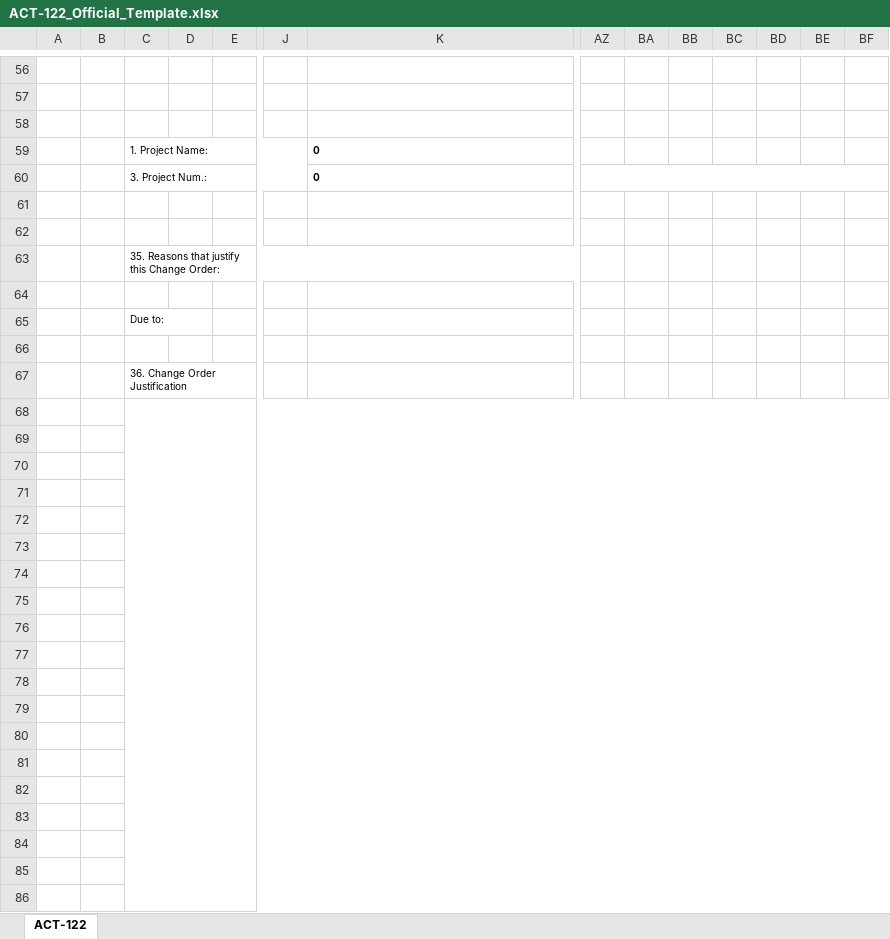
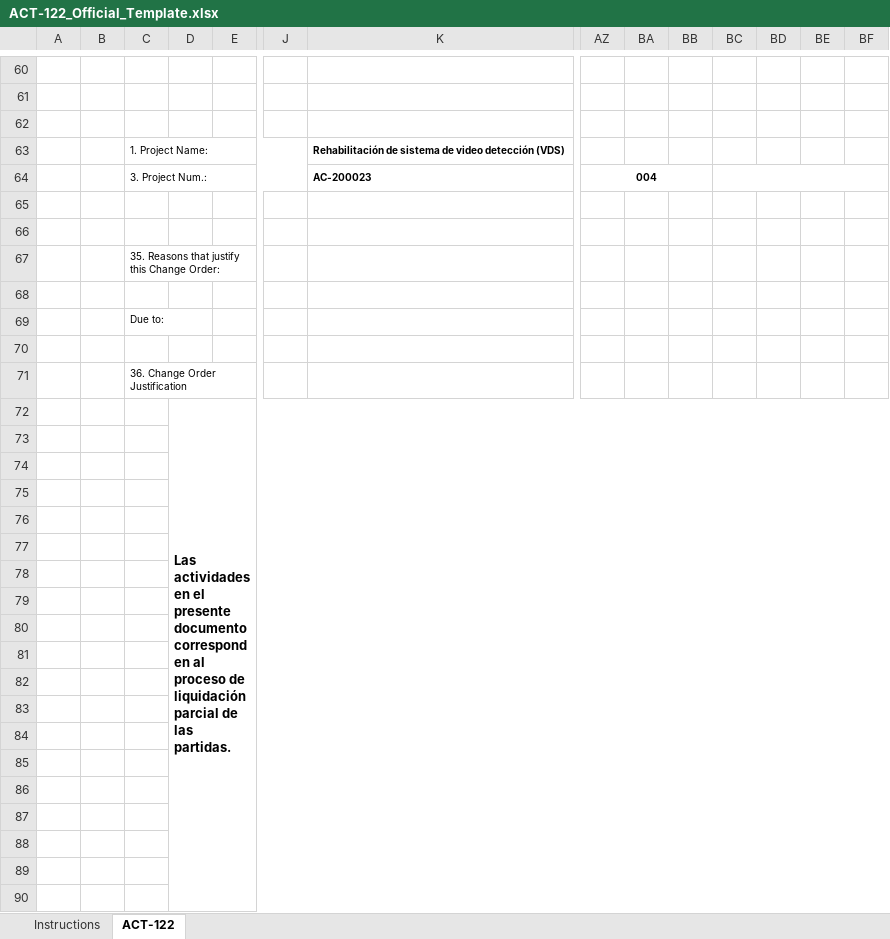
Before and after one commit to esaavedras-code/ACT-M2A, an Excel workbook: public/ACT-122_Official_Template.xlsx, sheet ACT-122, drawn as a sheet; only a part is shown, gaps mark what is left out; values as stored, in another font and other column widths than the file's, no borders; charts and pictures not drawn; removed rows and columns are numbered as before the commit, all else as after; the diff covers the shown part only; the diff names each change by its address in the sheet, - before the commit and + after, or states it on an @@ line.

```diff
--- a/public/ACT-122_Official_Template.xlsx (sheet ACT-122)
+++ b/public/ACT-122_Official_Template.xlsx (sheet ACT-122)
+sheet tab: Instructions
-K63: 0
+K63: Rehabilitación de sistema de video detección (VDS)
-K64: 0
+K64: AC-200023
-AZ64: (empty)
+AZ64: 004
-AZ60:BF60 merged
+AZ64:BB64 merged
+BC64:BF64 merged
-C63:X63 merged
-C68:BF107 merged
-D72: (empty)
+D72: Las actividades en el presente documento corresponden al proceso de liquidación parcial de las partidas.
+D72:BF111 merged
```
Also changed, not shown: 14 added rows, 10 removed rows, 18 edited cells, cell formats and merged cells elsewhere in this sheet, formulas that keep their value, charts or pictures, Documentos/ACT-122 CHO Instrucciones CELDAS EXCEL.xlsx, 8 other files.
